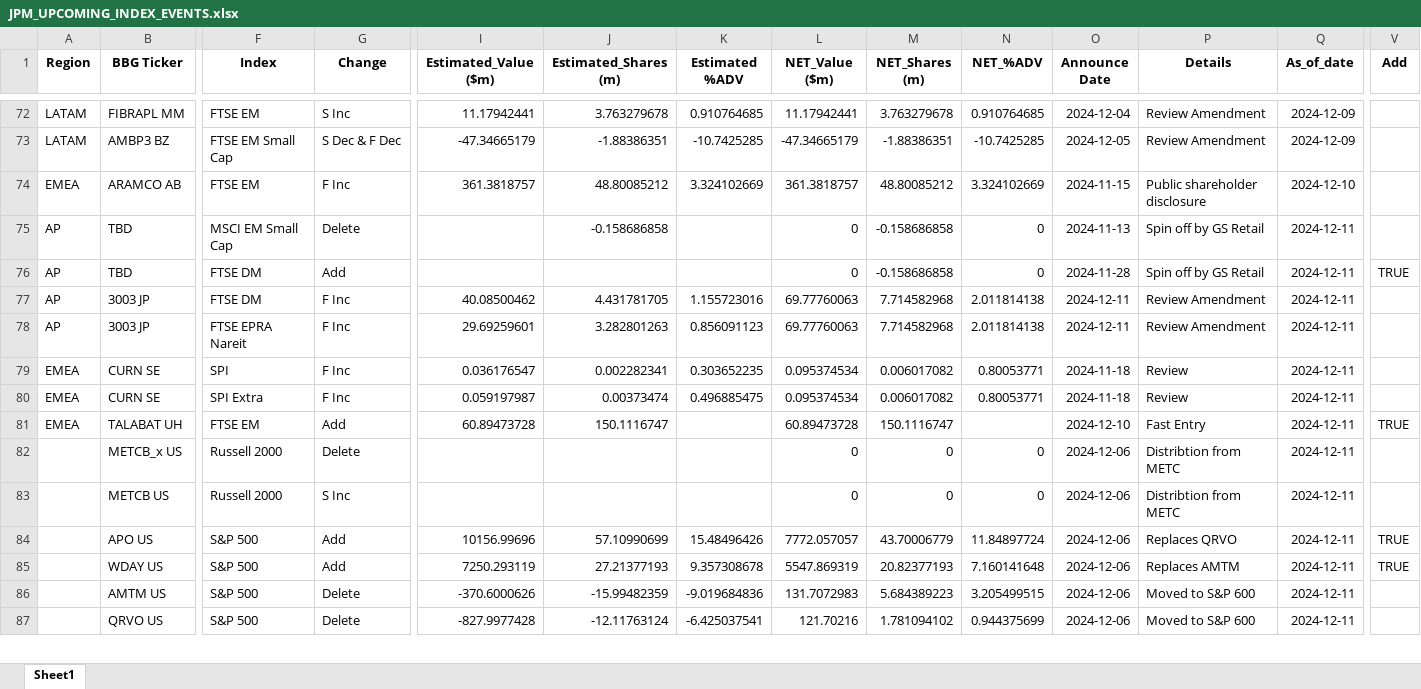
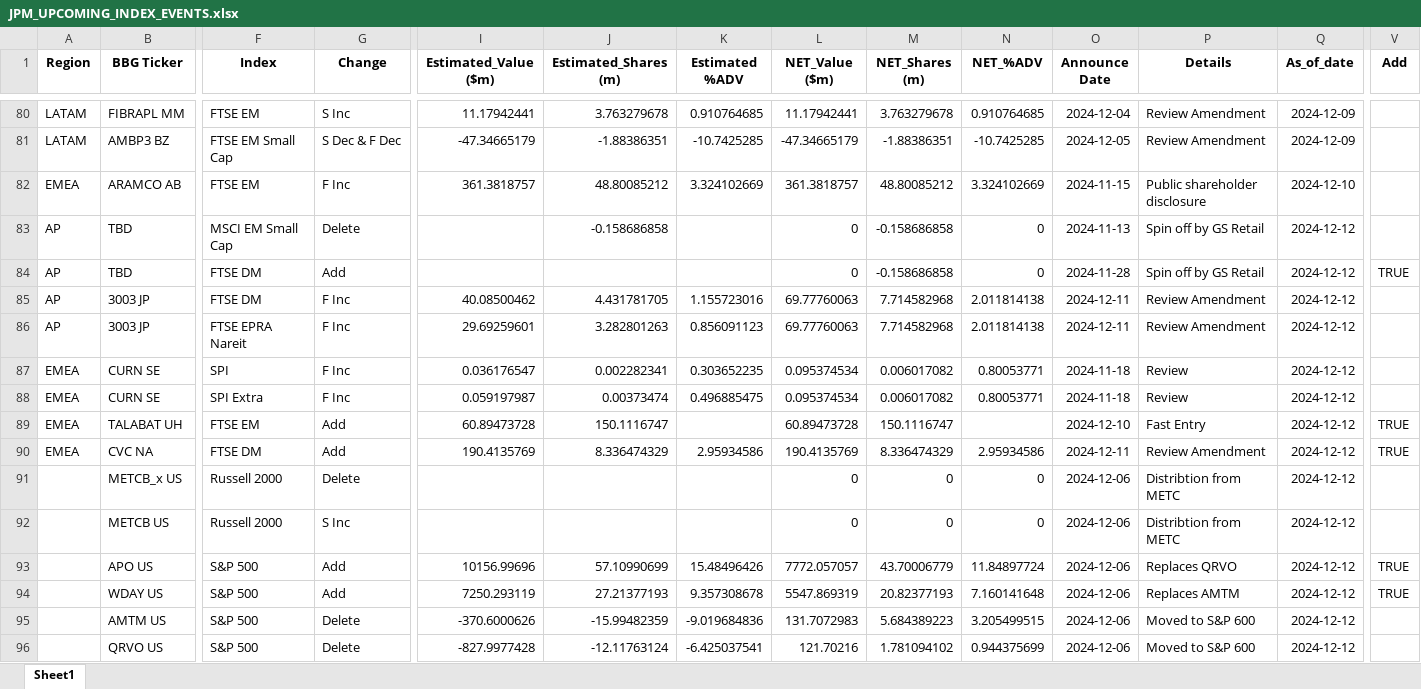
Before and after one commit to arjunkilaru/rebalances, an Excel workbook: JPM_UPCOMING_INDEX_EVENTS.xlsx, sheet Sheet1, drawn as a sheet; only a part is shown, gaps mark what is left out; values as stored, in another font and other column widths than the file's, no borders; addresses are those after the commit; rows hold the shown columns only; the diff covers the shown part only; the diff names each change by its address in the sheet, - before the commit and + after, or states it on an @@ line.

```diff
--- a/JPM_UPCOMING_INDEX_EVENTS.xlsx (sheet Sheet1)
+++ b/JPM_UPCOMING_INDEX_EVENTS.xlsx (sheet Sheet1)
-Q83:Q89 (As_of_date): 2024-12-11
+Q83:Q89 (As_of_date): 2024-12-12
+row 90: EMEA | CVC NA | FTSE DM | Add | 190.4135769 | 8.336474329 | 2.95934586 | 190.4135769 | 8.336474329 | 2.95934586 | 2024-12-11 | Review Amendment | 2024-12-12 | TRUE
-Q91:Q96 (As_of_date): 2024-12-11
+Q91:Q96 (As_of_date): 2024-12-12
```
Also changed, not shown: 10 added rows, 1 removed row and 60 edited cells elsewhere in this sheet, 1 other file.
